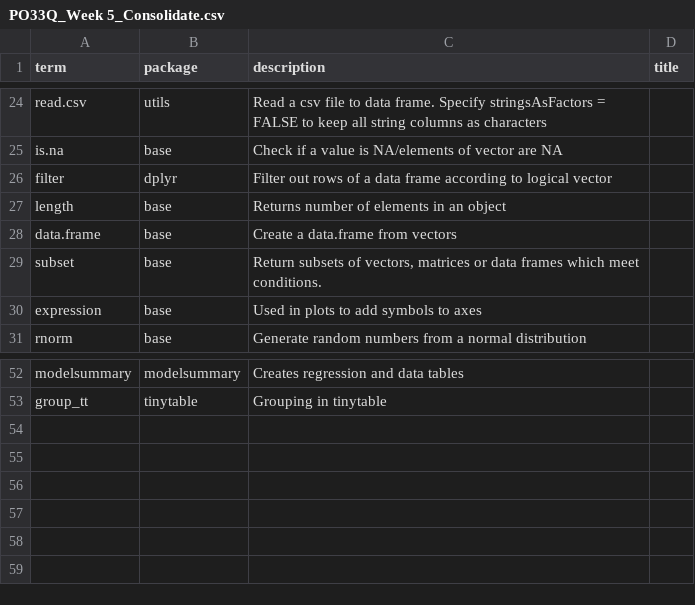
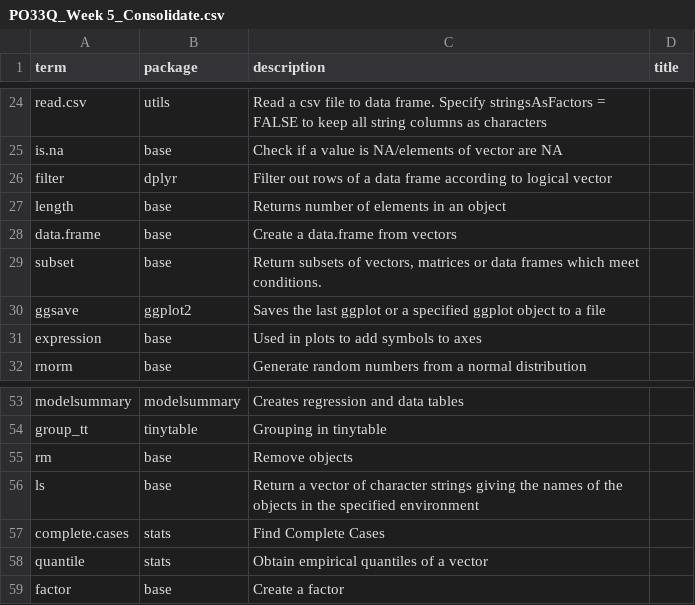
Before and after one commit to DrFloLinke/PO33Q, a CSV file: files/excelfiles/PO33Q_Week 5_Consolidate.csv, drawn as a sheet; only a part is shown, gaps mark what is left out; the diff names each change by its address in the sheet, - before the commit and + after, or states it on an @@ line.

```diff
--- a/files/excelfiles/PO33Q_Week 5_Consolidate.csv
+++ b/files/excelfiles/PO33Q_Week 5_Consolidate.csv
+row 30: ggsave | ggplot2 | Saves the last ggplot or a specified ggplot object to a file
+row 55: rm | base | Remove objects
+row 56: ls | base | Return a vector of character strings giving the names of the objects in the specified environment
+row 57: complete.cases | stats | Find Complete Cases
+row 58: quantile | stats | Obtain empirical quantiles of a vector
+row 59: factor | base | Create a factor
```
Also changed, not shown: files/excelfiles/PO33Q_Week 2_All.csv, files/excelfiles/PO33Q_Week 2_Consolidate.csv, 37 other files.
